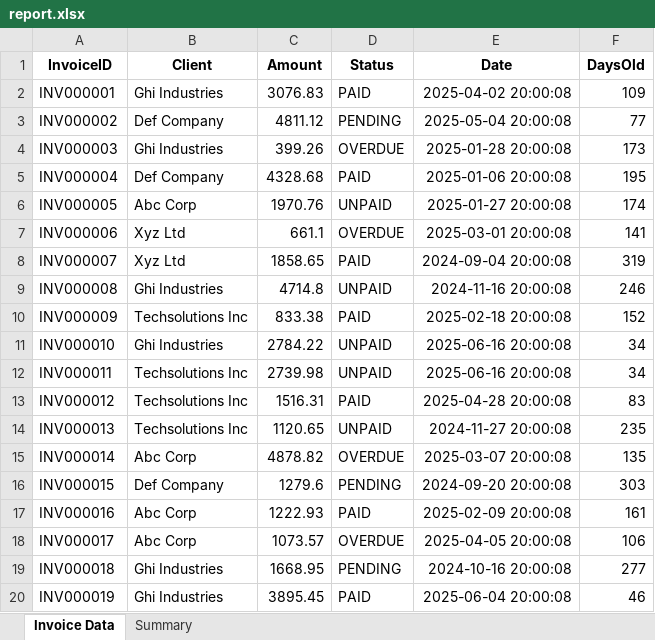
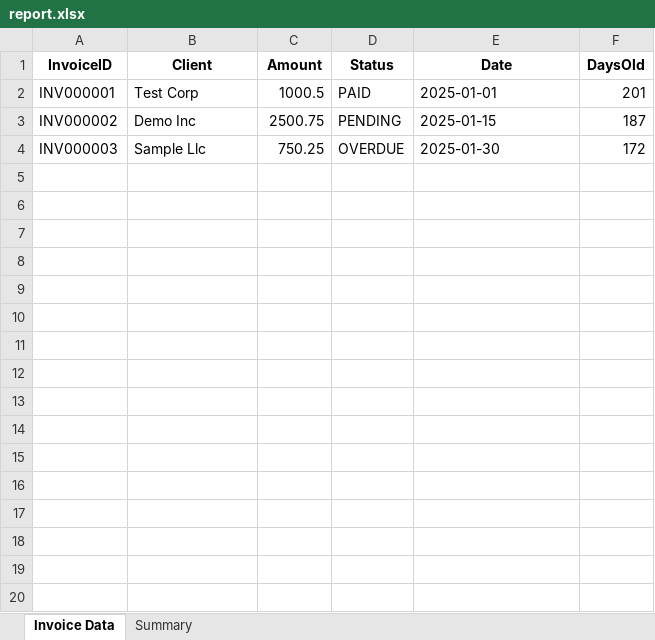
Before and after one commit to Hassan-Naeem-code/RPA-Automation-Week-2, an Excel workbook: data/report.xlsx, sheet Invoice Data, drawn as a sheet; only a part is shown; values as stored, in another font and other column widths than the file's, no borders; the diff covers the shown part only; the diff names each change by its address in the sheet, - before the commit and + after, or states it on an @@ line.

```diff
--- a/data/report.xlsx (sheet Invoice Data)
+++ b/data/report.xlsx (sheet Invoice Data)
-B2 (Client): Ghi Industries
+B2 (Client): Test Corp
-C2 (Amount): 3076.83
+C2 (Amount): 1000.5
-E2 (Date): 2025-04-02 20:00:08
+E2 (Date): 2025-01-01
-F2 (DaysOld): 109
+F2 (DaysOld): 201
-B3 (Client): Def Company
+B3 (Client): Demo Inc
-C3 (Amount): 4811.12
+C3 (Amount): 2500.75
-E3 (Date): 2025-05-04 20:00:08
+E3 (Date): 2025-01-15
-F3 (DaysOld): 77
+F3 (DaysOld): 187
-B4 (Client): Ghi Industries
+B4 (Client): Sample Llc
-C4 (Amount): 399.26
+C4 (Amount): 750.25
-E4 (Date): 2025-01-28 20:00:08
+E4 (Date): 2025-01-30
-F4 (DaysOld): 173
+F4 (DaysOld): 172
-row 5: INV000004 | Def Company | 4328.68 | PAID | 2025-01-06 20:00:08 | 195
-row 6: INV000005 | Abc Corp | 1970.76 | UNPAID | 2025-01-27 20:00:08 | 174
-row 7: INV000006 | Xyz Ltd | 661.1 | OVERDUE | 2025-03-01 20:00:08 | 141
-row 8: INV000007 | Xyz Ltd | 1858.65 | PAID | 2024-09-04 20:00:08 | 319
-row 9: INV000008 | Ghi Industries | 4714.8 | UNPAID | 2024-11-16 20:00:08 | 246
-row 10: INV000009 | Techsolutions Inc | 833.38 | PAID | 2025-02-18 20:00:08 | 152
-row 11: INV000010 | Ghi Industries | 2784.22 | UNPAID | 2025-06-16 20:00:08 | 34
-row 12: INV000011 | Techsolutions Inc | 2739.98 | UNPAID | 2025-06-16 20:00:08 | 34
-row 13: INV000012 | Techsolutions Inc | 1516.31 | PAID | 2025-04-28 20:00:08 | 83
-row 14: INV000013 | Techsolutions Inc | 1120.65 | UNPAID | 2024-11-27 20:00:08 | 235
-row 15: INV000014 | Abc Corp | 4878.82 | OVERDUE | 2025-03-07 20:00:08 | 135
-row 16: INV000015 | Def Company | 1279.6 | PENDING | 2024-09-20 20:00:08 | 303
-row 17: INV000016 | Abc Corp | 1222.93 | PAID | 2025-02-09 20:00:08 | 161
-row 18: INV000017 | Abc Corp | 1073.57 | OVERDUE | 2025-04-05 20:00:08 | 106
-row 19: INV000018 | Ghi Industries | 1668.95 | PENDING | 2024-10-16 20:00:08 | 277
-row 20: INV000019 | Ghi Industries | 3895.45 | PAID | 2025-06-04 20:00:08 | 46
```
Also changed, not shown: 81 removed rows elsewhere in this sheet, sheet Summary, 4 other files.
